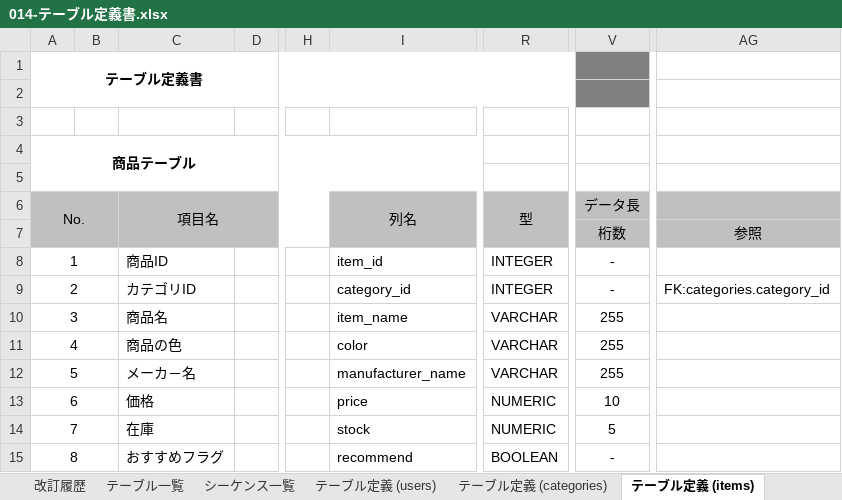
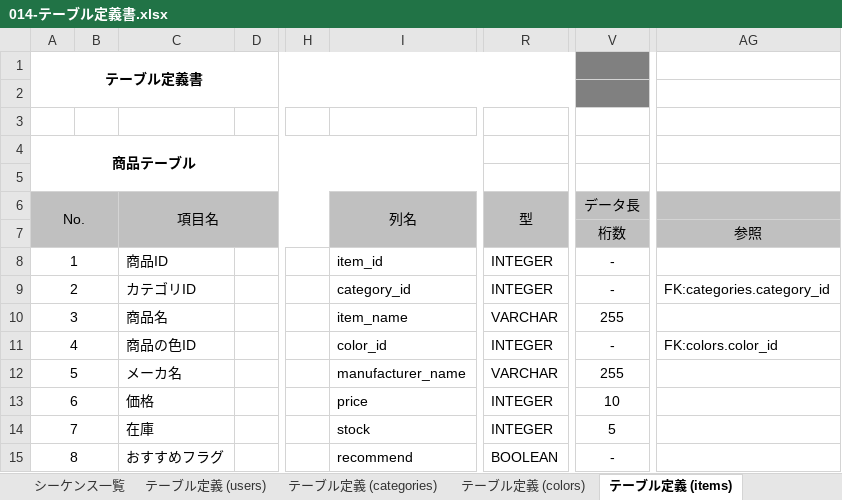
Before and after one commit to shunsuke1108/dev, an Excel workbook: 010-外部設計/014-テーブル定義書.xlsx, sheet テーブル定義 (items), drawn as a sheet; only a part is shown, gaps mark what is left out; values as stored, in another font and other column widths than the file's, no borders; the diff names each change by its address in the sheet, - before the commit and + after, or states it on an @@ line.

```diff
--- a/010-外部設計/014-テーブル定義書.xlsx (sheet テーブル定義 (items))
+++ b/010-外部設計/014-テーブル定義書.xlsx (sheet テーブル定義 (items))
+sheet tab: テーブル定義 (colors)
-C11: 商品の色
+C11: 商品の色ID
-I11: color
+I11: color_id
-R11: VARCHAR
+R11: INTEGER
-V11: 255
+V11: -
-AG11: (empty)
+AG11: FK:colors.color_id
-C12: メーカ－名
+C12: メーカ名
-R13:R14: NUMERIC
+R13:R14: INTEGER
```
Also changed, not shown: sheet テーブル定義 (orders), sheet テーブル一覧, sheet 改訂履歴, sheet テーブル定義 (order_details), sheet テーブル定義 (carts), sheet 表紙, other sheet tabs, formulas that keep their value, charts or pictures, 010-外部設計/015-ER図.xlsx, 27 other files.
